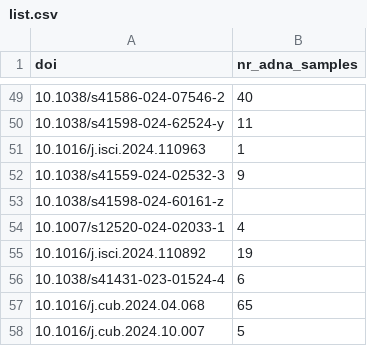
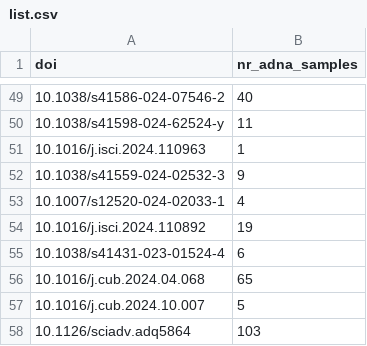
Before and after one commit to poseidon-framework/paper-directory, a CSV file: list.csv, drawn as a sheet; only a part is shown, gaps mark what is left out; the shorter side is filled out with more unchanged rows.

Commit message:
removed reanalysis paper

```diff
--- a/list.csv
+++ b/list.csv
@@ -52,3 +52,2 @@ doi,nr_adna_samples
 10.1038/s41559-024-02532-3,9
-10.1038/s41598-024-60161-z
 10.1007/s12520-024-02033-1,4
```
